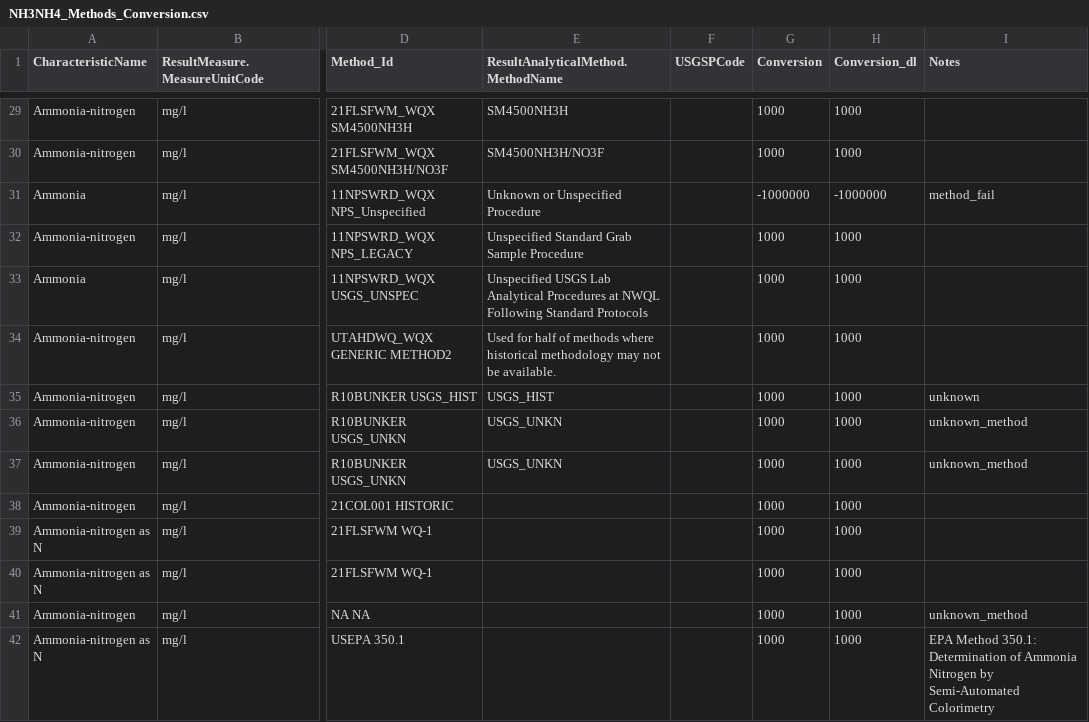
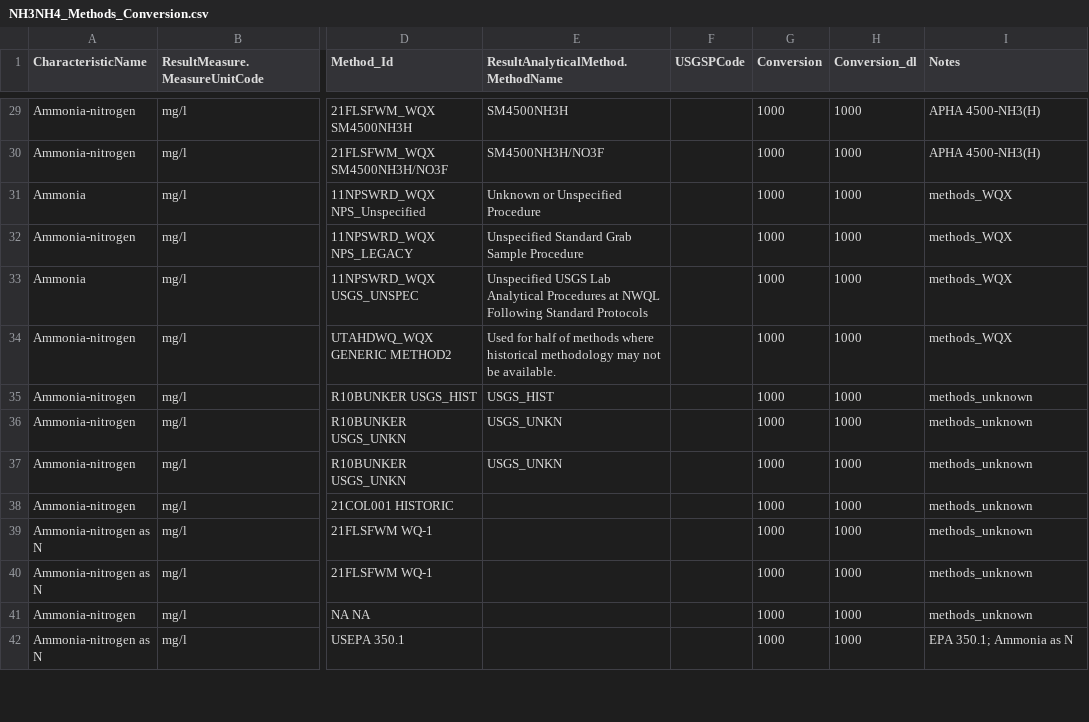
Before and after one commit to cont-limno/lagos_database, a CSV file: conversion_files/NH3NH4_Methods_Conversion.csv, drawn as a sheet; only a part is shown, gaps mark what is left out; the diff covers the shown part only; the diff names each change by its address in the sheet, - before the commit and + after, or states it on an @@ line.

Commit message:
Update NH3NH4_Methods_Conversion.csv
Tidied up notes

```diff
--- a/conversion_files/NH3NH4_Methods_Conversion.csv
+++ b/conversion_files/NH3NH4_Methods_Conversion.csv
-I29:I30 (Notes): (empty)
+I29:I30 (Notes): APHA 4500-NH3(H)
-G31 (Conversion): -1000000
+G31 (Conversion): 1000
-H31 (Conversion_dl): -1000000
+H31 (Conversion_dl): 1000
-I31 (Notes): method_fail
+I31 (Notes): methods_WQX
-I32:I34 (Notes): (empty)
+I32:I34 (Notes): methods_WQX
-I35 (Notes): unknown
+I35 (Notes): methods_unknown
-I36:I37 (Notes): unknown_method
+I36:I37 (Notes): methods_unknown
-I38:I40 (Notes): (empty)
+I38:I40 (Notes): methods_unknown
-I41 (Notes): unknown_method
+I41 (Notes): methods_unknown
-I42 (Notes): EPA Method 350.1: Determination of Ammonia Nitrogen by Semi-Automated Colorimetry
+I42 (Notes): EPA 350.1; Ammonia as N
```
Also changed, not shown: 75 edited cells elsewhere in this file.
